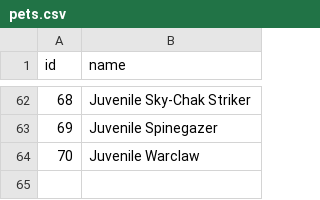
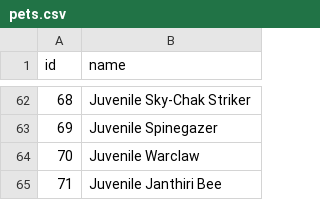
Before and after one commit to accessibilitywars/zaw2, a CSV file: static/pets.csv, drawn as a sheet; only a part is shown, gaps mark what is left out.

```diff
--- a/static/pets.csv
+++ b/static/pets.csv
@@ -64 +64,2 @@ id,name
 70,"Juvenile Warclaw"
+71,"Juvenile Janthiri Bee"
```
Also changed, not shown: static/relics.csv, static/skills.csv, 1 other file.
